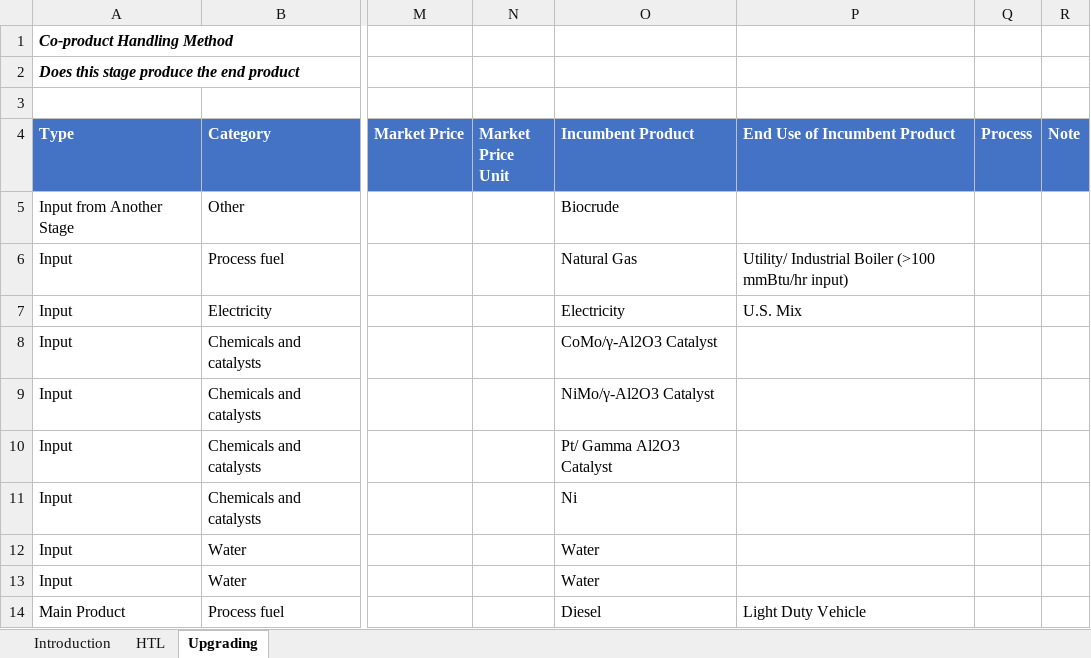
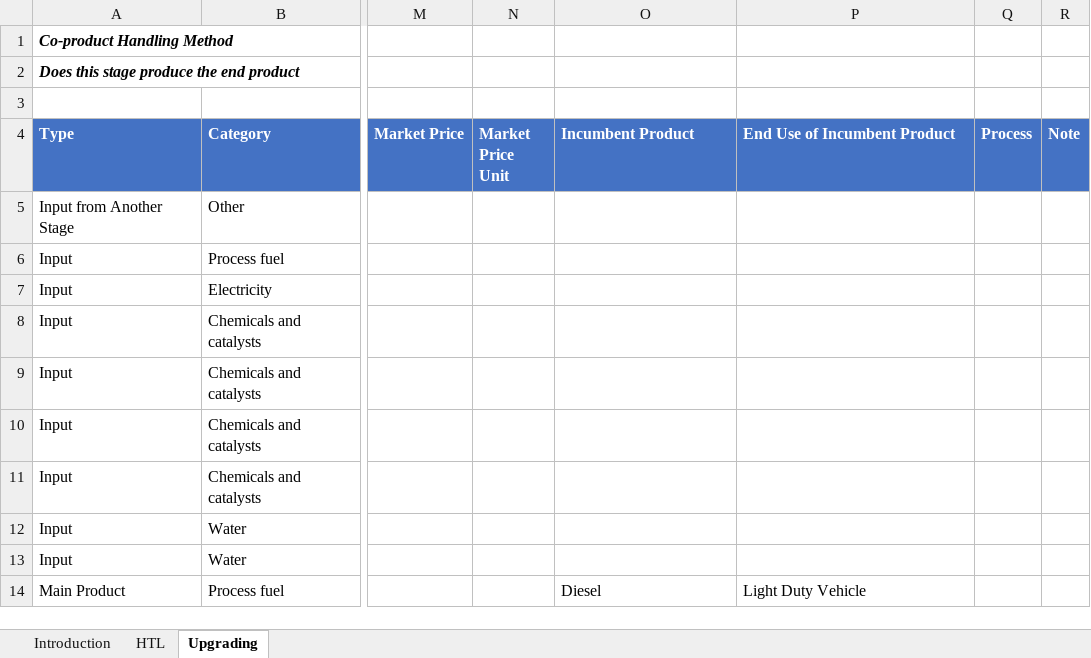
Before and after one commit to olw0905/Interactive-SCSA_Dash, an Excel workbook: static/Sludge HTL with NH3 removal.xlsm, sheet Upgrading, drawn as a sheet; only a part is shown, gaps mark what is left out; values as stored, in another font and other column widths than the file's, no borders; charts and pictures and table styles not drawn; the diff names each change by its address in the sheet, - before the commit and + after, or states it on an @@ line.

```diff
--- a/static/Sludge HTL with NH3 removal.xlsm (sheet Upgrading)
+++ b/static/Sludge HTL with NH3 removal.xlsm (sheet Upgrading)
-O5 (Incumbent Product): Biocrude
+O5 (Incumbent Product): (empty)
-O6 (Incumbent Product): Natural Gas
+O6 (Incumbent Product): (empty)
-P6 (End Use of Incumbent Product): Utility/ Industrial Boiler (>100 mmBtu/hr input)
+P6 (End Use of Incumbent Product): (empty)
-O7 (Incumbent Product): Electricity
+O7 (Incumbent Product): (empty)
-P7 (End Use of Incumbent Product): U.S. Mix
+P7 (End Use of Incumbent Product): (empty)
-O8 (Incumbent Product): CoMo/γ-Al2O3 Catalyst
+O8 (Incumbent Product): (empty)
-O9 (Incumbent Product): NiMo/γ-Al2O3 Catalyst
+O9 (Incumbent Product): (empty)
-O10 (Incumbent Product): Pt/ Gamma Al2O3 Catalyst
+O10 (Incumbent Product): (empty)
-O11 (Incumbent Product): Ni
+O11 (Incumbent Product): (empty)
-O12:O13 (Incumbent Product): Water
+O12:O13 (Incumbent Product): (empty)
```
Also changed, not shown: sheet HTL, charts or pictures, static/Biochemical conversion via Acids.xlsm, static/Biochemical conversion via BDO.xlsm, 2 other files.
